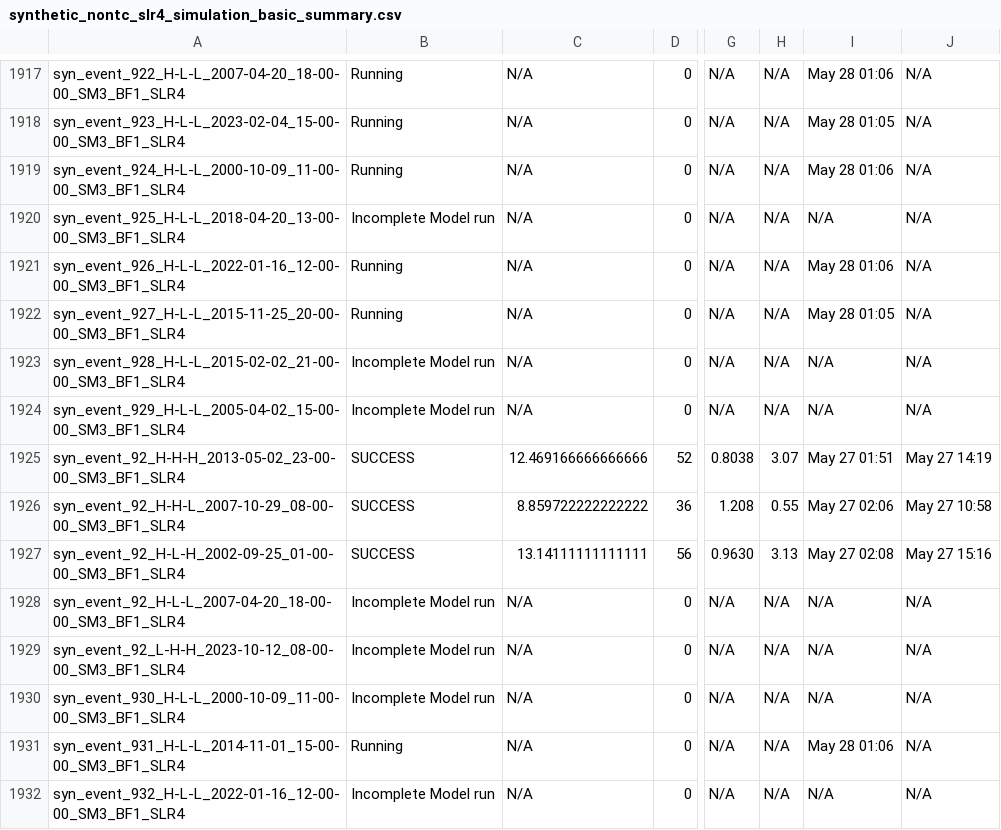
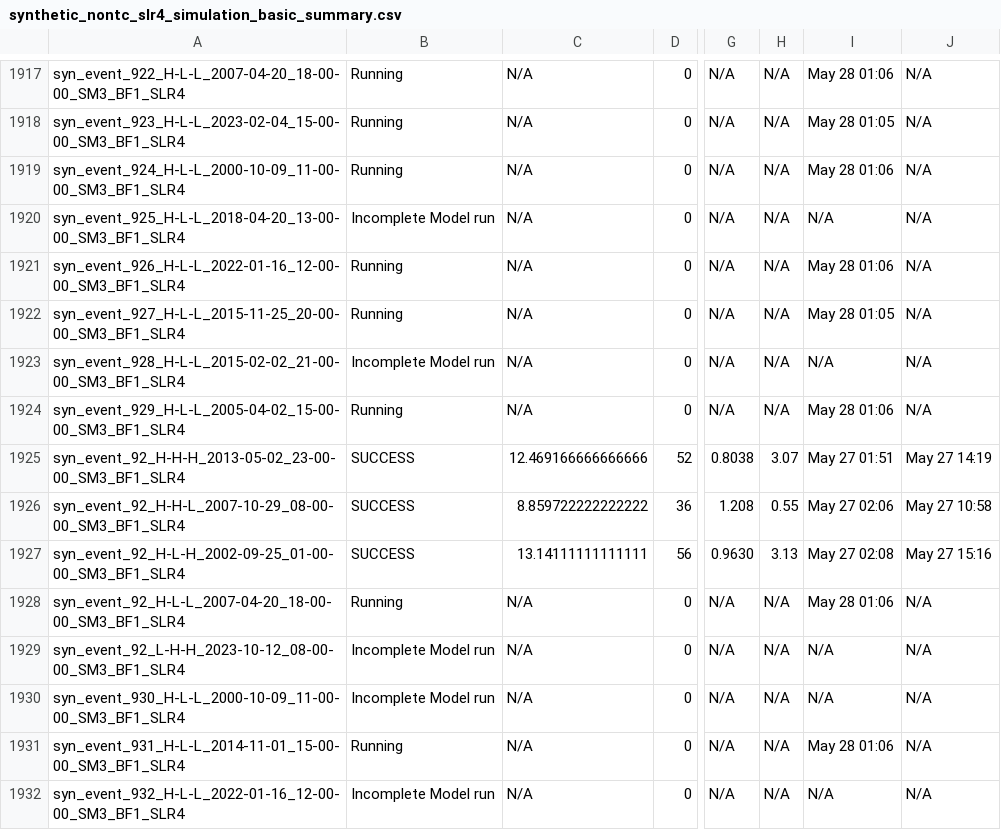
Before and after one commit to akhalid-twi/COJ-production, a CSV file: assets/synthetic_nontc_slr4_simulation_basic_summary.csv, drawn as a sheet; only a part is shown, gaps mark what is left out; the diff covers the shown part only; the diff names each change by its address in the sheet, - before the commit and + after, or states it on an @@ line.

```diff
--- a/assets/synthetic_nontc_slr4_simulation_basic_summary.csv
+++ b/assets/synthetic_nontc_slr4_simulation_basic_summary.csv
-B1924: Incomplete Model run
+B1924: Running
-I1924: N/A
+I1924: May 28 01:06
-B1928: Incomplete Model run
+B1928: Running
-I1928: N/A
+I1928: May 28 01:06
```
Also changed, not shown: 56 edited cells elsewhere in this file, assets/synthetic_nontc_slr4_simulation_HDF_summary.csv.
